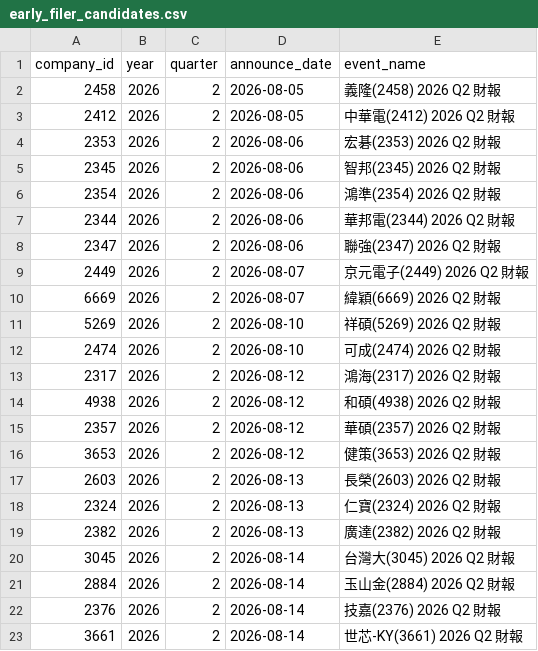
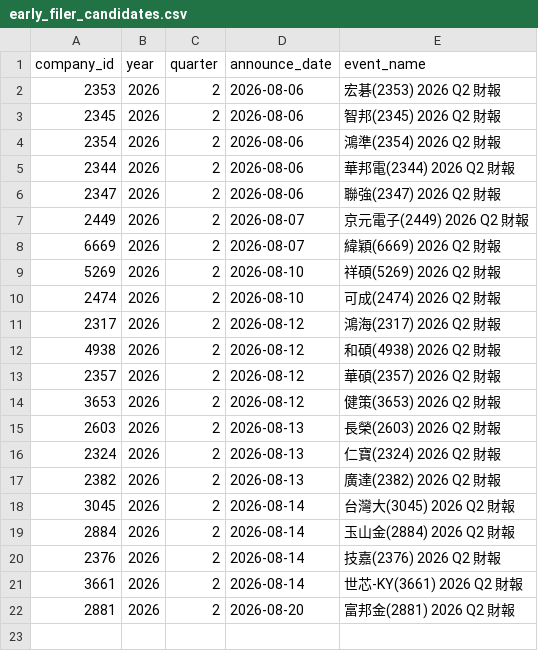
Before and after one commit to wenchiehlee-investment/MOPS, a CSV file: data/reports/early_filer_candidates.csv, drawn as a sheet.

```diff
--- a/data/reports/early_filer_candidates.csv
+++ b/data/reports/early_filer_candidates.csv
@@ -1,4 +1,2 @@
 company_id,year,quarter,announce_date,event_name
-2458,2026,2,2026-08-05,義隆(2458) 2026 Q2 財報
-2412,2026,2,2026-08-05,中華電(2412) 2026 Q2 財報
 2353,2026,2,2026-08-06,宏碁(2353) 2026 Q2 財報
@@ -23 +21,2 @@ company_id,year,quarter,announce_date,event_name
 3661,2026,2,2026-08-14,世芯-KY(3661) 2026 Q2 財報
+2881,2026,2,2026-08-20,富邦金(2881) 2026 Q2 財報
```
Also changed, not shown: data/reports/mops_health_summary.csv, data/reports/mops_matrix_latest.csv.
